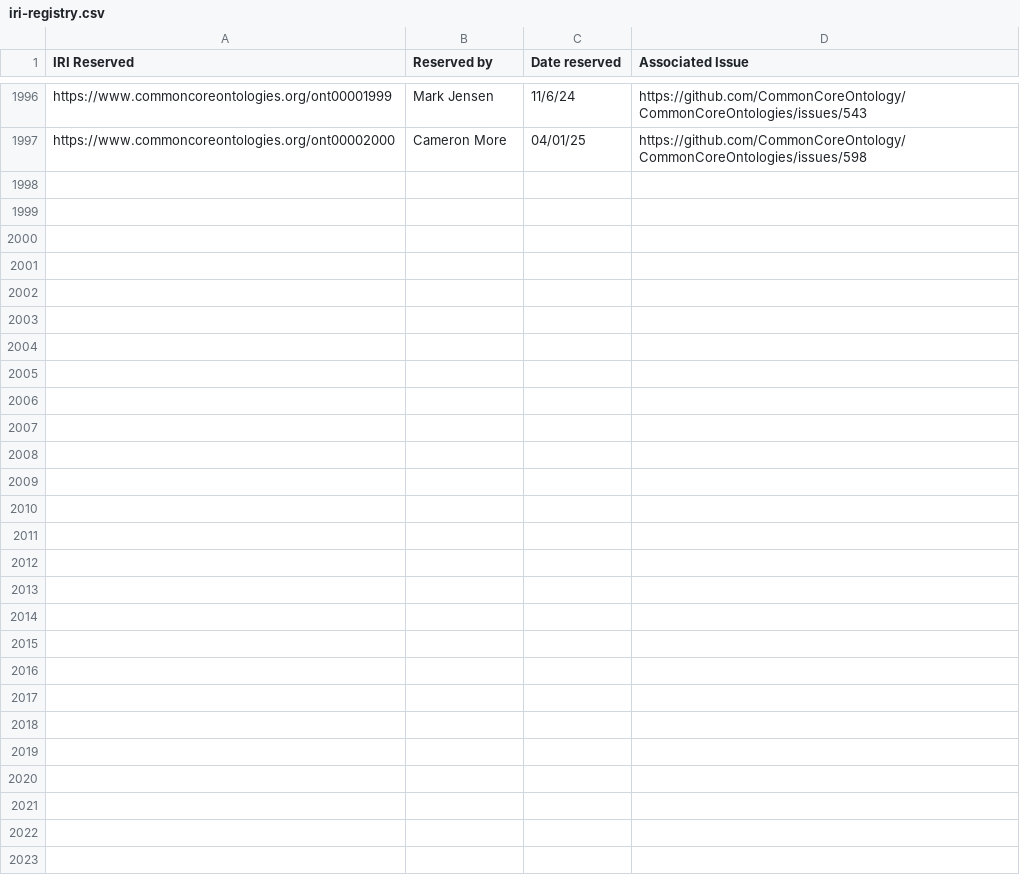
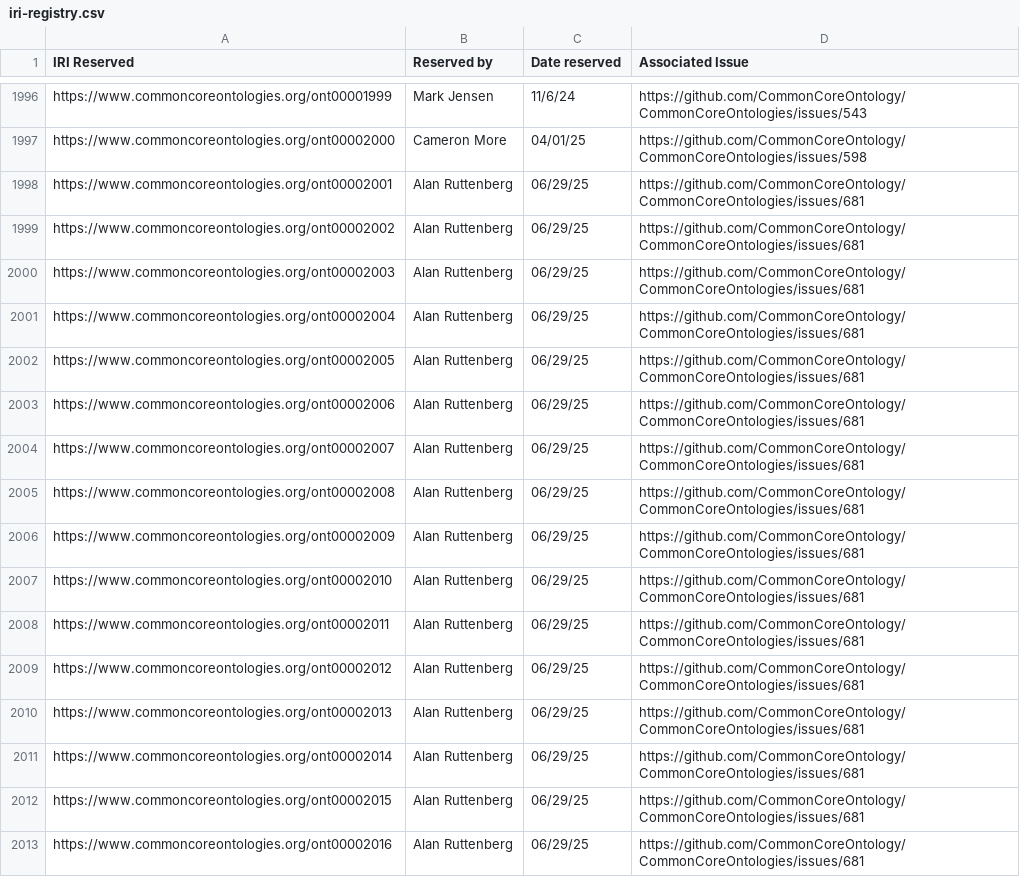
Before and after one commit to CommonCoreOntology/CommonCoreOntologies, a CSV file: documentation/contributing/iri-registry.csv, drawn as a sheet; only a part is shown, gaps mark what is left out; the diff names each change by its address in the sheet, - before the commit and + after, or states it on an @@ line.

Commit message:
Reserve 16 IRIs for Information Structure #681

```diff
--- a/documentation/contributing/iri-registry.csv
+++ b/documentation/contributing/iri-registry.csv
+row 1998: https://www.commoncoreontologies.org/ont00002001 | Alan Ruttenberg | 06/29/25 | https://github.com/CommonCoreOntology/CommonCoreOntologies/issues/681
+row 1999: https://www.commoncoreontologies.org/ont00002002 | Alan Ruttenberg | 06/29/25 | https://github.com/CommonCoreOntology/CommonCoreOntologies/issues/681
+row 2000: https://www.commoncoreontologies.org/ont00002003 | Alan Ruttenberg | 06/29/25 | https://github.com/CommonCoreOntology/CommonCoreOntologies/issues/681
+row 2001: https://www.commoncoreontologies.org/ont00002004 | Alan Ruttenberg | 06/29/25 | https://github.com/CommonCoreOntology/CommonCoreOntologies/issues/681
+row 2002: https://www.commoncoreontologies.org/ont00002005 | Alan Ruttenberg | 06/29/25 | https://github.com/CommonCoreOntology/CommonCoreOntologies/issues/681
+row 2003: https://www.commoncoreontologies.org/ont00002006 | Alan Ruttenberg | 06/29/25 | https://github.com/CommonCoreOntology/CommonCoreOntologies/issues/681
+row 2004: https://www.commoncoreontologies.org/ont00002007 | Alan Ruttenberg | 06/29/25 | https://github.com/CommonCoreOntology/CommonCoreOntologies/issues/681
+row 2005: https://www.commoncoreontologies.org/ont00002008 | Alan Ruttenberg | 06/29/25 | https://github.com/CommonCoreOntology/CommonCoreOntologies/issues/681
+row 2006: https://www.commoncoreontologies.org/ont00002009 | Alan Ruttenberg | 06/29/25 | https://github.com/CommonCoreOntology/CommonCoreOntologies/issues/681
+row 2007: https://www.commoncoreontologies.org/ont00002010 | Alan Ruttenberg | 06/29/25 | https://github.com/CommonCoreOntology/CommonCoreOntologies/issues/681
+row 2008: https://www.commoncoreontologies.org/ont00002011 | Alan Ruttenberg | 06/29/25 | https://github.com/CommonCoreOntology/CommonCoreOntologies/issues/681
+row 2009: https://www.commoncoreontologies.org/ont00002012 | Alan Ruttenberg | 06/29/25 | https://github.com/CommonCoreOntology/CommonCoreOntologies/issues/681
+row 2010: https://www.commoncoreontologies.org/ont00002013 | Alan Ruttenberg | 06/29/25 | https://github.com/CommonCoreOntology/CommonCoreOntologies/issues/681
+row 2011: https://www.commoncoreontologies.org/ont00002014 | Alan Ruttenberg | 06/29/25 | https://github.com/CommonCoreOntology/CommonCoreOntologies/issues/681
+row 2012: https://www.commoncoreontologies.org/ont00002015 | Alan Ruttenberg | 06/29/25 | https://github.com/CommonCoreOntology/CommonCoreOntologies/issues/681
+row 2013: https://www.commoncoreontologies.org/ont00002016 | Alan Ruttenberg | 06/29/25 | https://github.com/CommonCoreOntology/CommonCoreOntologies/issues/681
```
